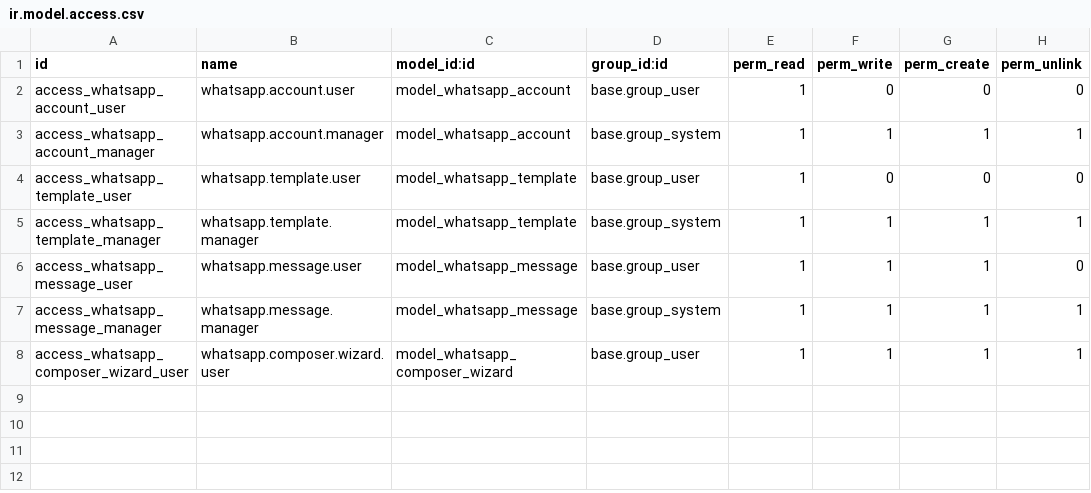
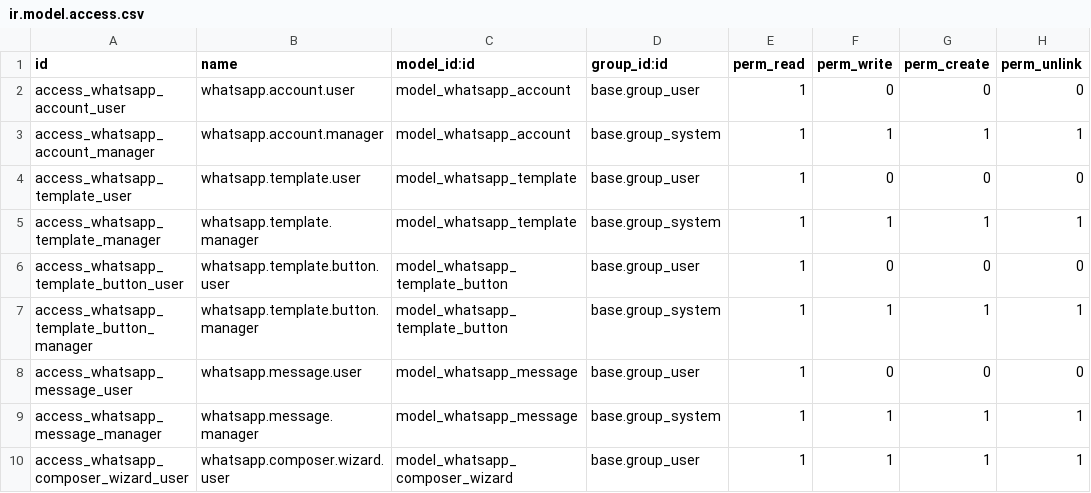
Before and after one commit to jyersonrp/odoo-whatsapp-chatter-meta, a CSV file: security/ir.model.access.csv, drawn as a sheet.

Commit message:
feat: interactive buttons, auto call escalation, media attachments, health metrics, bilingual i18n and LGPL-3
- Feature 1: Interactive HSM Buttons (PHONE_NUMBER, QUICK_REPLY, URL) in templates, composer wizard preview, payload serialization, and webhook processing

- Feature 2: Auto-escalation to mail.activity of type call via scheduled action (ir.cron) with deduplication and configurable threshold

- Feature 3: Inbound media download (Lookaside CDN) with Chatter attachment and resilient fallback

- Feature 4: Real-time conversation health metrics (whatsapp_health_state: active, expired, cold, none) on sale.order and account.move

- Security: HTML escape sanitization for XSS prevention, multi-company document isolation, credential field security (base.group_system), and immutable audit logs

- Internationalization: Native Odoo i18n support with complete English (en_US) and Spanish (es, es_ES) po/pot files and test suite (test_whatsapp_i18n.py)

- Documentation: Fully bilingual repository documentation (README.md and README_es.md) with language switcher

- Licensing: Updated license to GNU Lesser General Public License v3.0 (LGPL-3.0)

- Tests: 186 test methods / 206 test cases passing 100% with zero regressions

```diff
--- a/security/ir.model.access.csv
+++ b/security/ir.model.access.csv
@@ -5,3 +5,5 @@ access_whatsapp_template_user,whatsapp.template.user,model_whatsapp_template,bas
 access_whatsapp_template_manager,whatsapp.template.manager,model_whatsapp_template,base.group_system,1,1,1,1
-access_whatsapp_message_user,whatsapp.message.user,model_whatsapp_message,base.group_user,1,1,1,0
+access_whatsapp_template_button_user,whatsapp.template.button.user,model_whatsapp_template_button,base.group_user,1,0,0,0
+access_whatsapp_template_button_manager,whatsapp.template.button.manager,model_whatsapp_template_button,base.group_system,1,1,1,1
+access_whatsapp_message_user,whatsapp.message.user,model_whatsapp_message,base.group_user,1,0,0,0
 access_whatsapp_message_manager,whatsapp.message.manager,model_whatsapp_message,base.group_system,1,1,1,1
```
Also changed, not shown: 41 other files.
